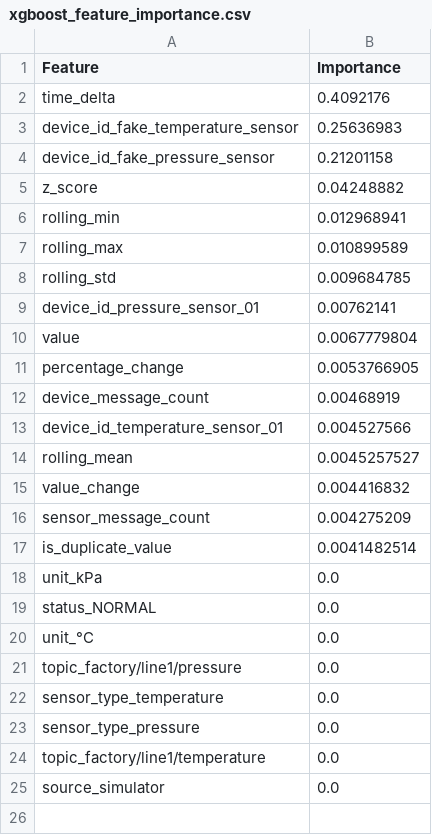
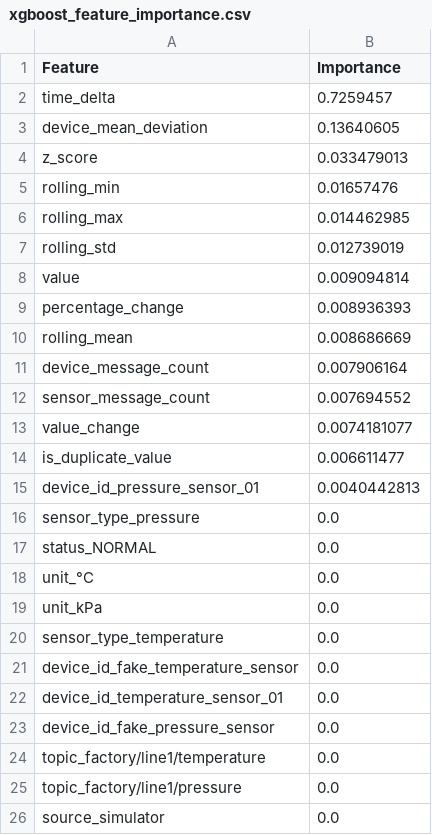
Before and after one commit to palleti-vamshi/IDS_prototype, a CSV file: backend/ml/reports/xgboost_feature_importance.csv, drawn as a sheet.

```diff
--- a/backend/ml/reports/xgboost_feature_importance.csv
+++ b/backend/ml/reports/xgboost_feature_importance.csv
@@ -1,25 +1,26 @@
 Feature,Importance
-time_delta,0.4092176
-device_id_fake_temperature_sensor,0.25636983
-device_id_fake_pressure_sensor,0.21201158
-z_score,0.04248882
-rolling_min,0.012968941
-rolling_max,0.010899589
-rolling_std,0.009684785
-device_id_pressure_sensor_01,0.00762141
-value,0.0067779804
-percentage_change,0.0053766905
-device_message_count,0.00468919
-device_id_temperature_sensor_01,0.004527566
-rolling_mean,0.0045257527
-value_change,0.004416832
-sensor_message_count,0.004275209
-is_duplicate_value,0.0041482514
-unit_kPa,0.0
+time_delta,0.7259457
+device_mean_deviation,0.13640605
+z_score,0.033479013
+rolling_min,0.01657476
+rolling_max,0.014462985
+rolling_std,0.012739019
+value,0.009094814
+percentage_change,0.008936393
+rolling_mean,0.008686669
+device_message_count,0.007906164
+sensor_message_count,0.007694552
+value_change,0.0074181077
+is_duplicate_value,0.006611477
+device_id_pressure_sensor_01,0.0040442813
+sensor_type_pressure,0.0
 status_NORMAL,0.0
 unit_°C,0.0
+unit_kPa,0.0
+sensor_type_temperature,0.0
+device_id_fake_temperature_sensor,0.0
+device_id_temperature_sensor_01,0.0
+device_id_fake_pressure_sensor,0.0
+topic_factory/line1/temperature,0.0
 topic_factory/line1/pressure,0.0
-sensor_type_temperature,0.0
-sensor_type_pressure,0.0
-topic_factory/line1/temperature,0.0
 source_simulator,0.0
```
Also changed, not shown: backend/ml/reports/benchmark_100k.csv, backend/ml/reports/decision_tree_feature_importance.csv, 34 other files.
